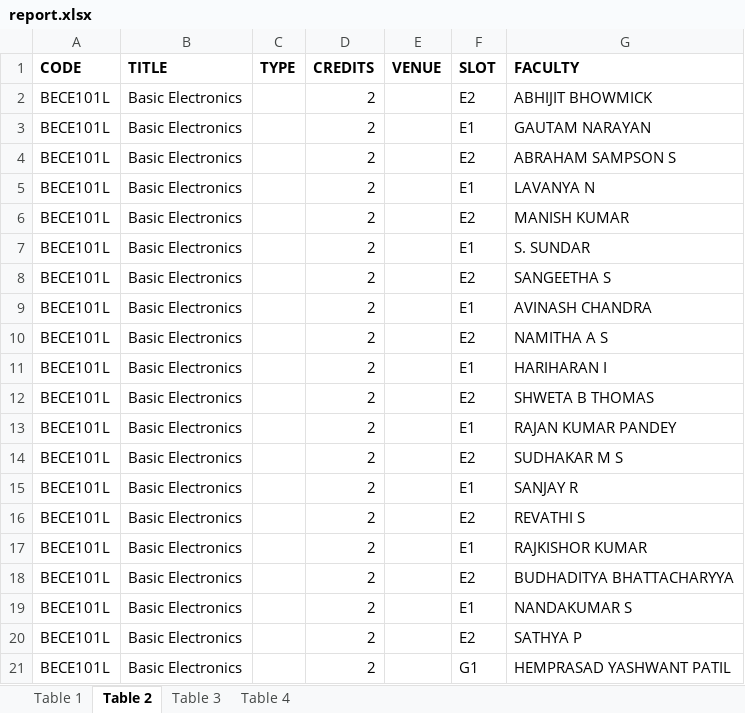
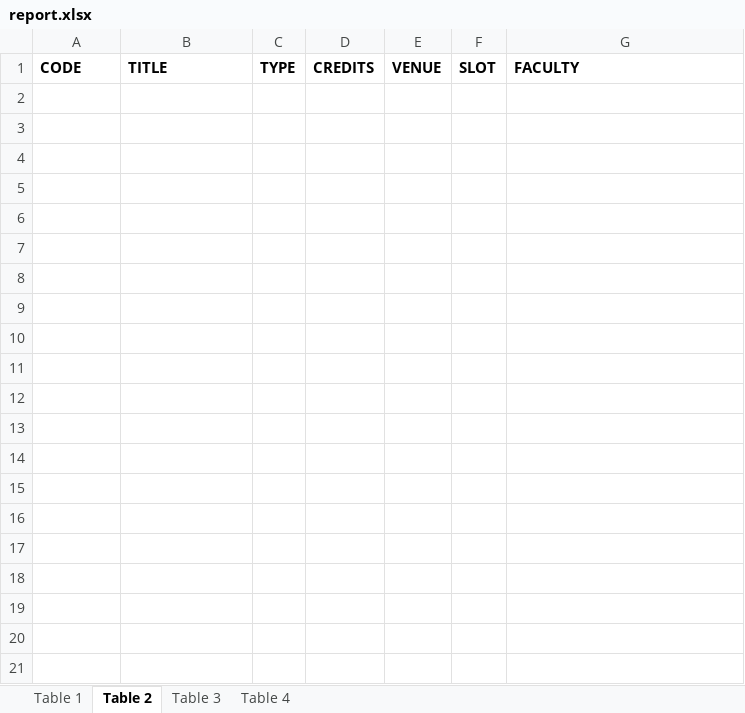
Before and after one commit to yashhatwar/FFCSonTheGo, an Excel workbook: util/report.xlsx, sheet Table 2, drawn as a sheet; only a part is shown; values as stored, in another font and other column widths than the file's, no borders; the diff covers the shown part only; the diff names each change by its address in the sheet, - before the commit and + after, or states it on an @@ line.

```diff
--- a/util/report.xlsx (sheet Table 2)
+++ b/util/report.xlsx (sheet Table 2)
-row 2: BECE101L | Basic Electronics |  | 2 |  | E2 | ABHIJIT BHOWMICK
-row 3: BECE101L | Basic Electronics |  | 2 |  | E1 | GAUTAM NARAYAN
-row 4: BECE101L | Basic Electronics |  | 2 |  | E2 | ABRAHAM SAMPSON S
-row 5: BECE101L | Basic Electronics |  | 2 |  | E1 | LAVANYA N
-row 6: BECE101L | Basic Electronics |  | 2 |  | E2 | MANISH KUMAR
-row 7: BECE101L | Basic Electronics |  | 2 |  | E1 | S. SUNDAR
-row 8: BECE101L | Basic Electronics |  | 2 |  | E2 | SANGEETHA S
-row 9: BECE101L | Basic Electronics |  | 2 |  | E1 | AVINASH CHANDRA
-row 10: BECE101L | Basic Electronics |  | 2 |  | E2 | NAMITHA A S
-row 11: BECE101L | Basic Electronics |  | 2 |  | E1 | HARIHARAN I
-row 12: BECE101L | Basic Electronics |  | 2 |  | E2 | SHWETA B THOMAS
-row 13: BECE101L | Basic Electronics |  | 2 |  | E1 | RAJAN KUMAR PANDEY
-row 14: BECE101L | Basic Electronics |  | 2 |  | E2 | SUDHAKAR M S
-row 15: BECE101L | Basic Electronics |  | 2 |  | E1 | SANJAY R
-row 16: BECE101L | Basic Electronics |  | 2 |  | E2 | REVATHI S
-row 17: BECE101L | Basic Electronics |  | 2 |  | E1 | RAJKISHOR KUMAR
-row 18: BECE101L | Basic Electronics |  | 2 |  | E2 | BUDHADITYA BHATTACHARYYA
-row 19: BECE101L | Basic Electronics |  | 2 |  | E1 | NANDAKUMAR S
-row 20: BECE101L | Basic Electronics |  | 2 |  | E2 | SATHYA P
-row 21: BECE101L | Basic Electronics |  | 2 |  | G1 | HEMPRASAD YASHWANT PATIL
```
Also changed, not shown: 54 removed rows elsewhere in this sheet, sheet Table 1, sheet Table 3, sheet Table 4.
